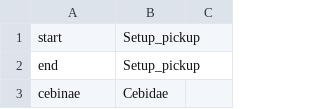
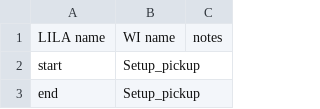
Before and after one commit to agentmorris/MegaDetector, a CSV file: megadetector/taxonomy_mapping/lila_to_wi_supplementary_mapping_file.csv, drawn as a sheet; only a part is shown; the shorter side is filled out with more unchanged rows; the diff covers the shown part only.

```diff
--- a/megadetector/taxonomy_mapping/lila_to_wi_supplementary_mapping_file.csv
+++ b/megadetector/taxonomy_mapping/lila_to_wi_supplementary_mapping_file.csv
@@ -1 +1,2 @@
+LILA name,WI name,notes
 start,Setup_pickup,
```
Also changed, not shown: 25 added rows elsewhere in this file, 1 other file.
